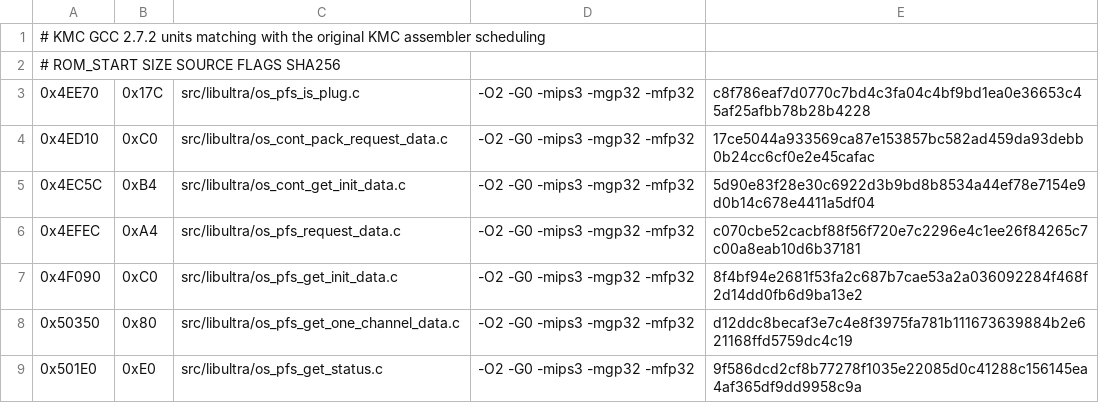
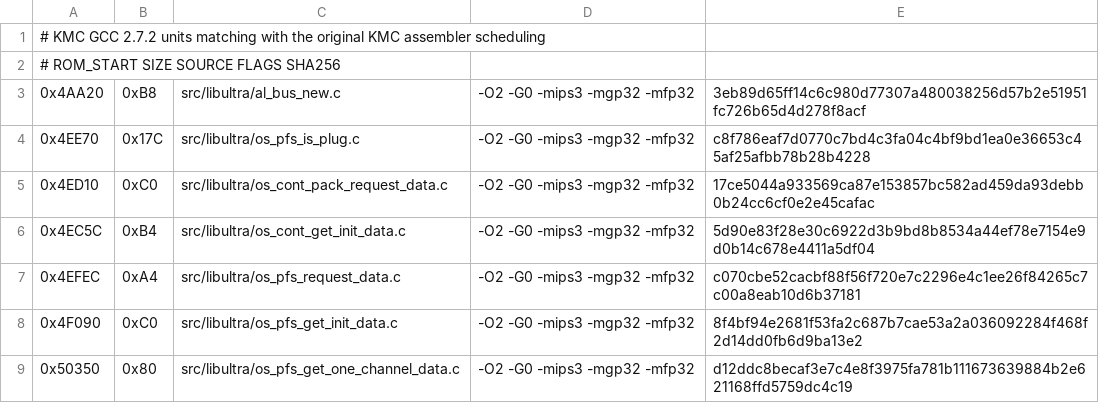
Before and after one commit to TheGh0stShip/Rugrats-Scavenger-Hunt, a TSV file: config/us/matching_kmc_as_units.tsv, drawn as a sheet; only a part is shown; the shorter side is filled out with more unchanged rows; the diff names each change by its address in the sheet, - before the commit and + after, or states it on an @@ line.

Commit message:
Match audio bus constructors

```diff
--- a/config/us/matching_kmc_as_units.tsv
+++ b/config/us/matching_kmc_as_units.tsv
+row 3: 0x4AA20 | 0xB8 | src/libultra/al_bus_new.c | -O2 -G0 -mips3 -mgp32 -mfp32 | 3eb89d65ff14c6c980d77307a480038256d57b2e51951fc726b65d4d278f8acf
```
Also changed, not shown: 4 other files.
